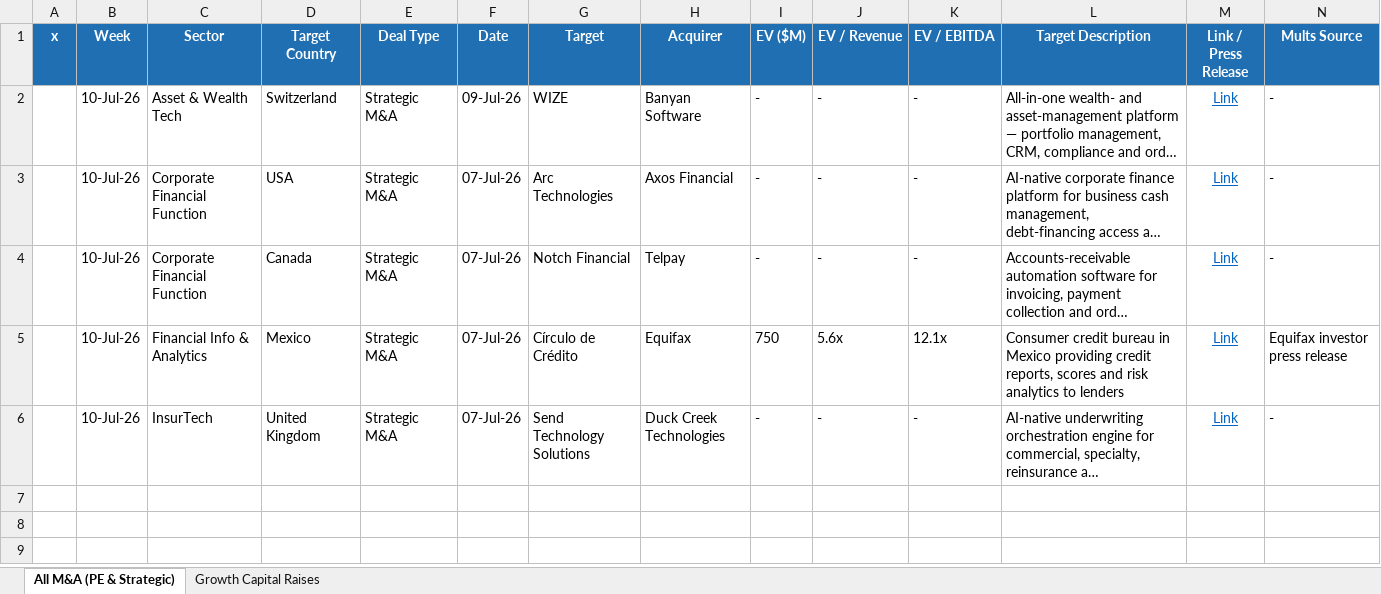
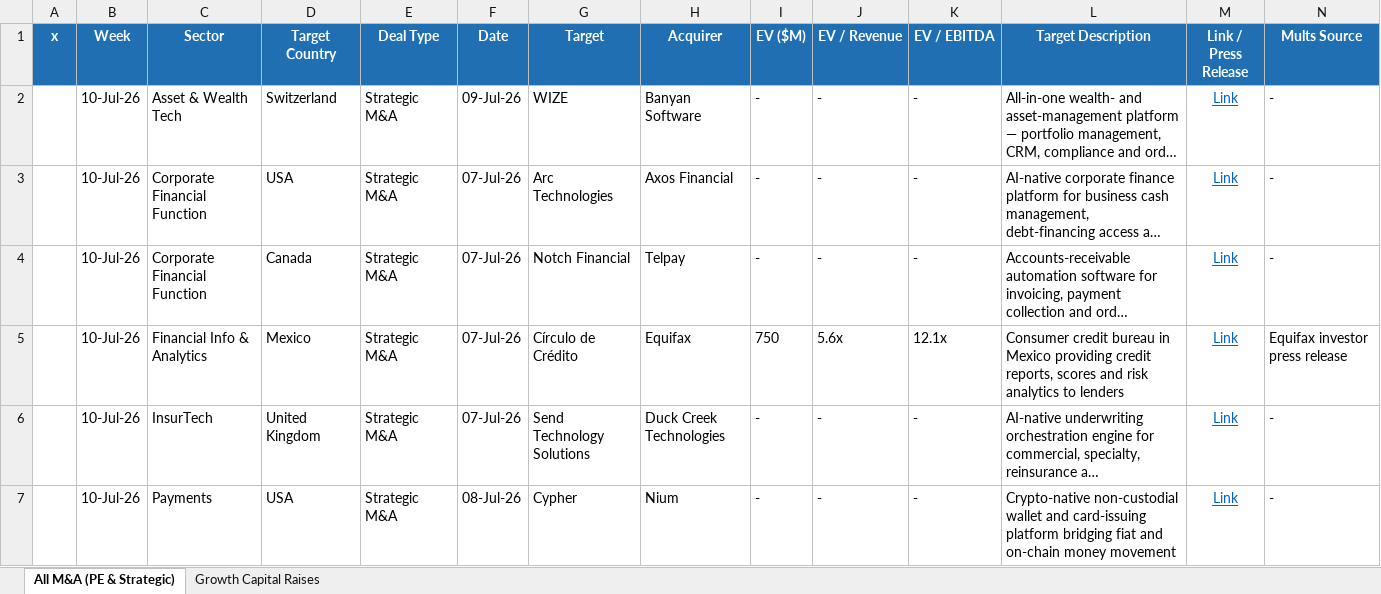
Before and after one commit to carrollr01/aboutMe, an Excel workbook: weekly-deals/outputs/Weekly_Fintech_Deals_2026-07-10.xlsx, sheet All M&A (PE & Strategic), drawn as a sheet; only a part is shown; long unchanged cells end in …; values as stored, in another font and other column widths than the file's, no borders; rows hold the shown columns only; the diff names each change by its address in the sheet, - before the commit and + after, or states it on an @@ line.

```diff
--- a/weekly-deals/outputs/Weekly_Fintech_Deals_2026-07-10.xlsx (sheet All M&A (PE & Strategic))
+++ b/weekly-deals/outputs/Weekly_Fintech_Deals_2026-07-10.xlsx (sheet All M&A (PE & Strategic))
+row 7:  | 10-Jul-26 | Payments | USA | Strategic M&A | 08-Jul-26 | Cypher | Nium | - | - | - | Crypto-native non-custodial wallet and card-issuing platform bridging fiat and on-chain money movement | Link | -
```
Also changed, not shown: 1 other file.
